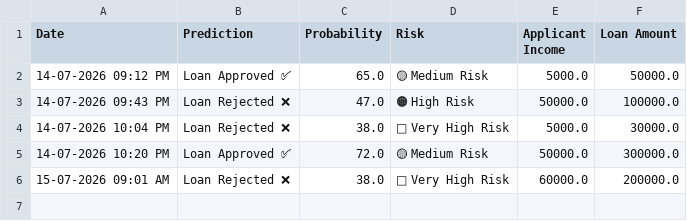
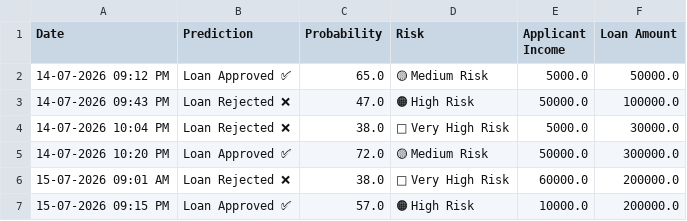
Before and after one commit to ShaikFarhana8/Smart-Lender, a CSV file: Flask/history.csv, drawn as a sheet; the diff names each change by its address in the sheet, - before the commit and + after, or states it on an @@ line.

```diff
--- a/Flask/history.csv
+++ b/Flask/history.csv
+row 7: 15-07-2026 09:15 PM | Loan Approved ✅ | 57.0 | 🟠 High Risk | 10000.0 | 200000.0
```
Also changed, not shown: 6 other files.
